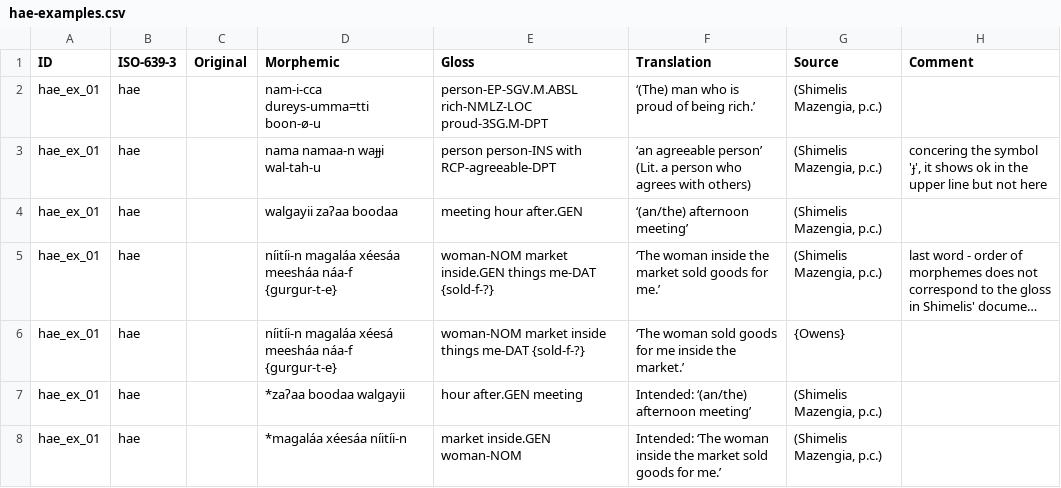
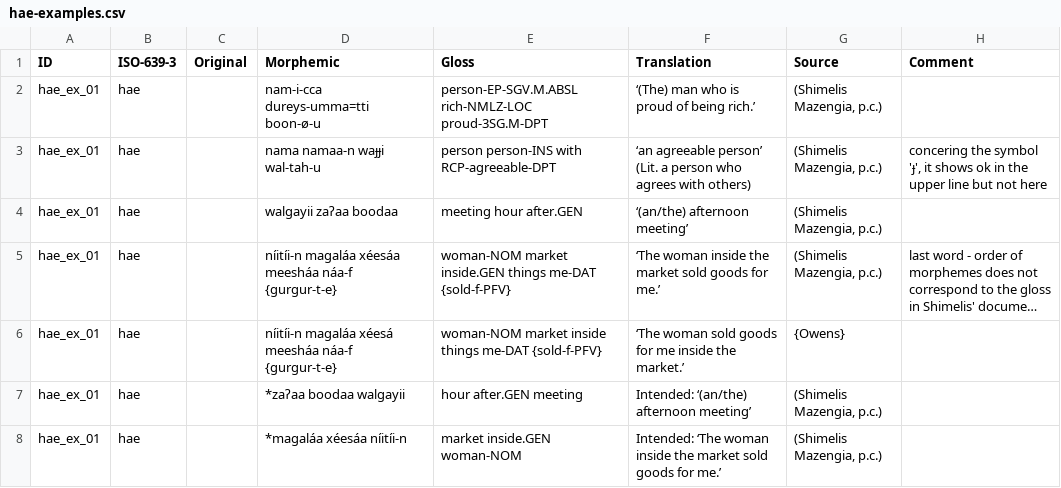
Before and after one commit to lxynk/nmdb-data, a CSV file: raw/hae-examples.csv, drawn as a sheet; only a part is shown; long unchanged cells end in …; the diff names each change by its address in the sheet, - before the commit and + after, or states it on an @@ line.

Commit message:
Update hae-examples.csv

```diff
--- a/raw/hae-examples.csv
+++ b/raw/hae-examples.csv
-E5 (Gloss): …things me-DAT {sold-f-?}
+E5 (Gloss): …things me-DAT {sold-f-PFV}
-E6 (Gloss): …things me-DAT {sold-f-?}
+E6 (Gloss): …things me-DAT {sold-f-PFV}
```
